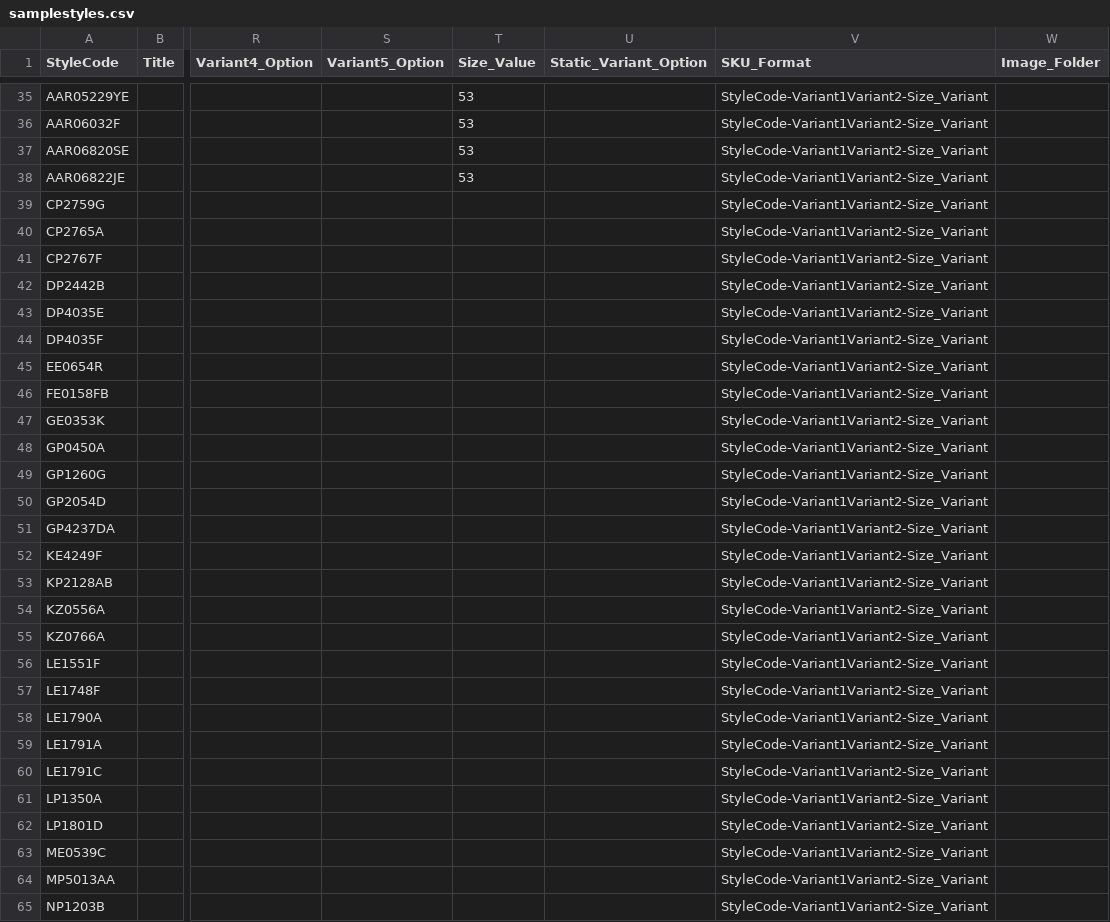
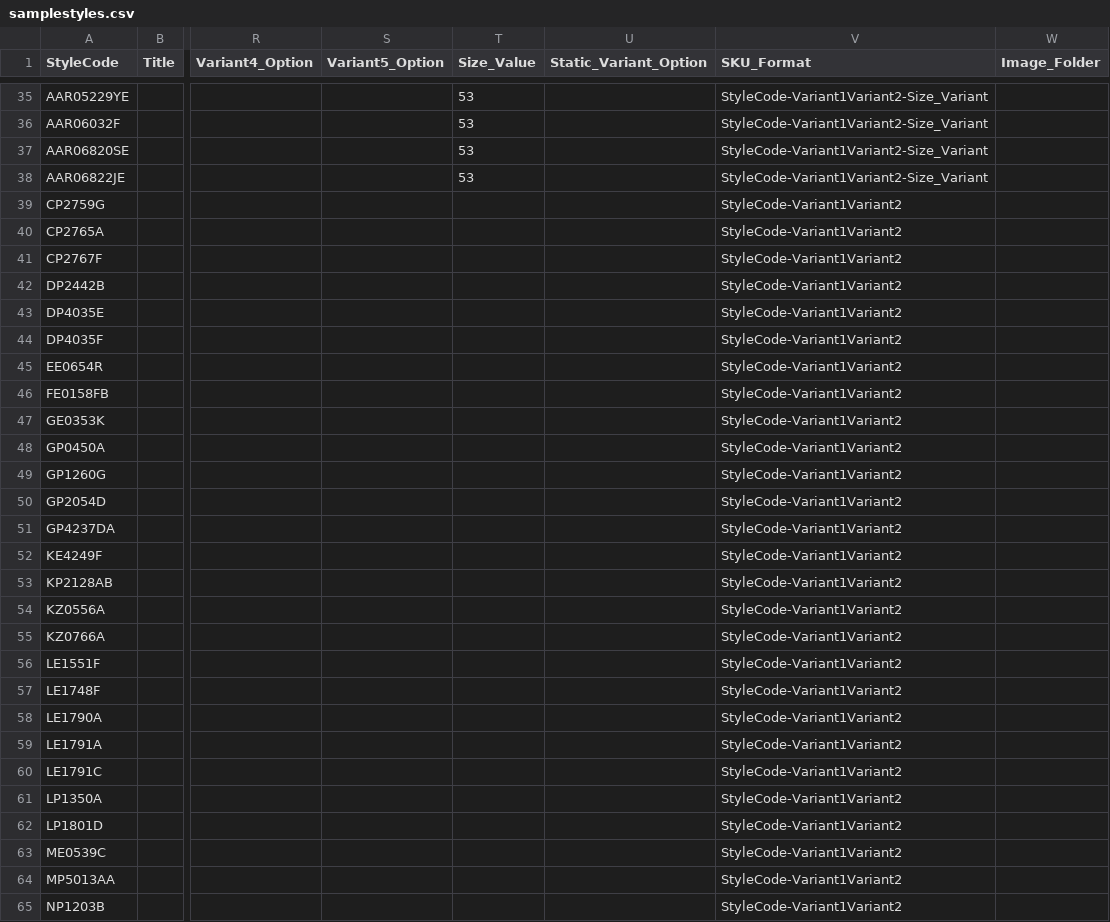
Before and after one commit to niravpmehta/jewelry-data, a CSV file: samplestyles.csv, drawn as a sheet; only a part is shown, gaps mark what is left out; the diff covers the shown part only; the diff names each change by its address in the sheet, - before the commit and + after, or states it on an @@ line.

Commit message:
Update samplestyles.csv

```diff
--- a/samplestyles.csv
+++ b/samplestyles.csv
-V39:V65 (SKU_Format): StyleCode-Variant1Variant2-Size_Variant
+V39:V65 (SKU_Format): StyleCode-Variant1Variant2
```
Also changed, not shown: 97 edited cells elsewhere in this file.
